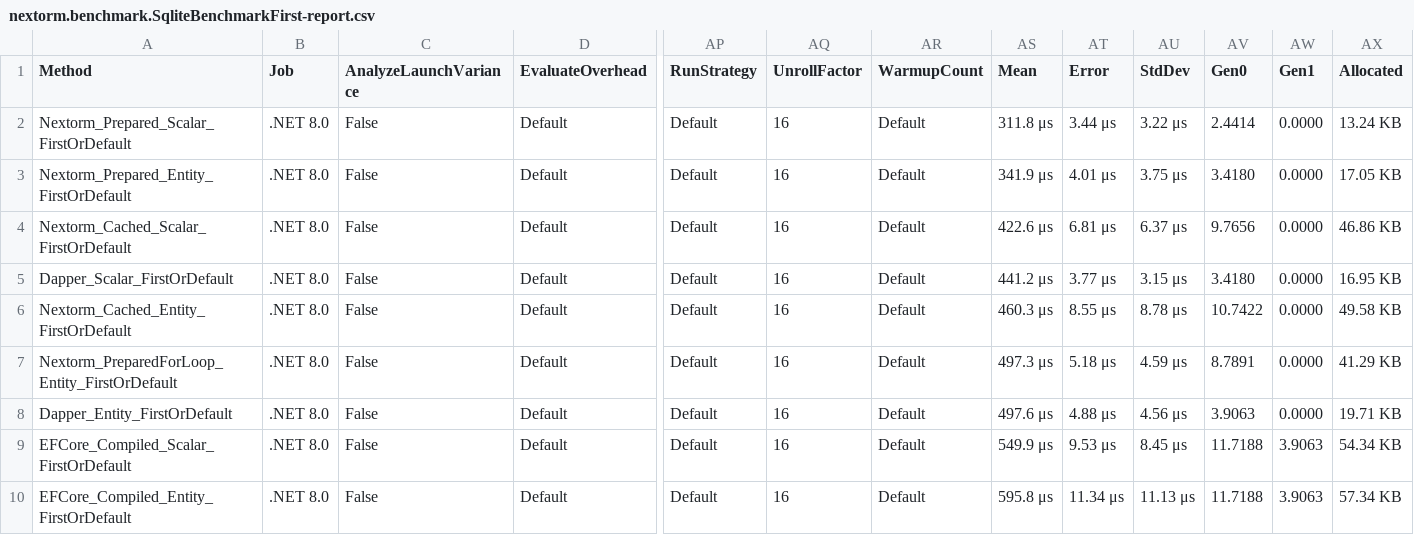
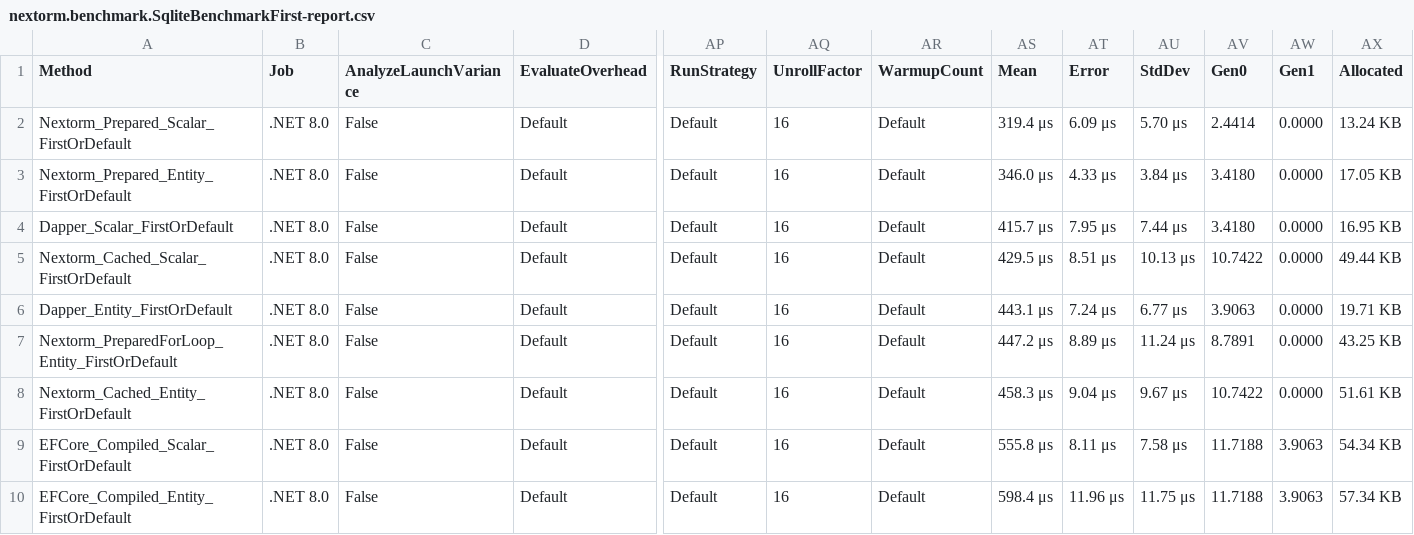
Before and after one commit to AlexeyShirshov/nextorm, a CSV file: nextorm.benchmark/BenchmarkDotNet.Artifacts/results/nextorm.benchmark.SqliteBenchmarkFirst-report.csv, drawn as a sheet; only a part is shown, gaps mark what is left out; removed rows and columns are numbered as before the commit, all else as after; rows hold the shown columns only; the diff names each change by its address in the sheet, - before the commit and + after, or states it on an @@ line.

```diff
--- a/nextorm.benchmark/BenchmarkDotNet.Artifacts/results/nextorm.benchmark.SqliteBenchmarkFirst-report.csv
+++ b/nextorm.benchmark/BenchmarkDotNet.Artifacts/results/nextorm.benchmark.SqliteBenchmarkFirst-report.csv
-AS2 (Mean): 311.8 μs
+AS2 (Mean): 319.4 μs
-AT2 (Error): 3.44 μs
+AT2 (Error): 6.09 μs
-AU2 (StdDev): 3.22 μs
+AU2 (StdDev): 5.70 μs
-AS3 (Mean): 341.9 μs
+AS3 (Mean): 346.0 μs
-AT3 (Error): 4.01 μs
+AT3 (Error): 4.33 μs
-AU3 (StdDev): 3.75 μs
+AU3 (StdDev): 3.84 μs
-row 4: Nextorm_Cached_Scalar_FirstOrDefault | .NET 8.0 | False | Default | Default | 16 | Default | 422.6 μs | 6.81 μs | 6.37 μs | 9.7656 | 0.0000 | 46.86 KB
-AS4 (Mean): 441.2 μs
+AS4 (Mean): 415.7 μs
-AT4 (Error): 3.77 μs
+AT4 (Error): 7.95 μs
-AU4 (StdDev): 3.15 μs
+AU4 (StdDev): 7.44 μs
-A5 (Method): Nextorm_Cached_Entity_FirstOrDefault
+A5 (Method): Nextorm_Cached_Scalar_FirstOrDefault
-AS5 (Mean): 460.3 μs
+AS5 (Mean): 429.5 μs
-AT5 (Error): 8.55 μs
+AT5 (Error): 8.51 μs
-AU5 (StdDev): 8.78 μs
+AU5 (StdDev): 10.13 μs
-AX5 (Allocated): 49.58 KB
+AX5 (Allocated): 49.44 KB
+row 6: Dapper_Entity_FirstOrDefault | .NET 8.0 | False | Default | Default | 16 | Default | 443.1 μs | 7.24 μs | 6.77 μs | 3.9063 | 0.0000 | 19.71 KB
-AS7 (Mean): 497.3 μs
+AS7 (Mean): 447.2 μs
-AT7 (Error): 5.18 μs
+AT7 (Error): 8.89 μs
-AU7 (StdDev): 4.59 μs
+AU7 (StdDev): 11.24 μs
-AX7 (Allocated): 41.29 KB
+AX7 (Allocated): 43.25 KB
-A8 (Method): Dapper_Entity_FirstOrDefault
+A8 (Method): Nextorm_Cached_Entity_FirstOrDefault
-AS8 (Mean): 497.6 μs
+AS8 (Mean): 458.3 μs
-AT8 (Error): 4.88 μs
+AT8 (Error): 9.04 μs
-AU8 (StdDev): 4.56 μs
+AU8 (StdDev): 9.67 μs
-AV8 (Gen0): 3.9063
+AV8 (Gen0): 10.7422
-AX8 (Allocated): 19.71 KB
+AX8 (Allocated): 51.61 KB
-AS9 (Mean): 549.9 μs
+AS9 (Mean): 555.8 μs
-AT9 (Error): 9.53 μs
+AT9 (Error): 8.11 μs
-AU9 (StdDev): 8.45 μs
+AU9 (StdDev): 7.58 μs
-AS10 (Mean): 595.8 μs
+AS10 (Mean): 598.4 μs
-AT10 (Error): 11.34 μs
+AT10 (Error): 11.96 μs
-AU10 (StdDev): 11.13 μs
+AU10 (StdDev): 11.75 μs
```
Also changed, not shown: nextorm.benchmark/BenchmarkDotNet.Artifacts/results/nextorm.benchmark.SqliteBenchmarkAny-report.csv, nextorm.benchmark/BenchmarkDotNet.Artifacts/results/nextorm.benchmark.SqliteBenchmarkCache-report.csv, 13 other files.
